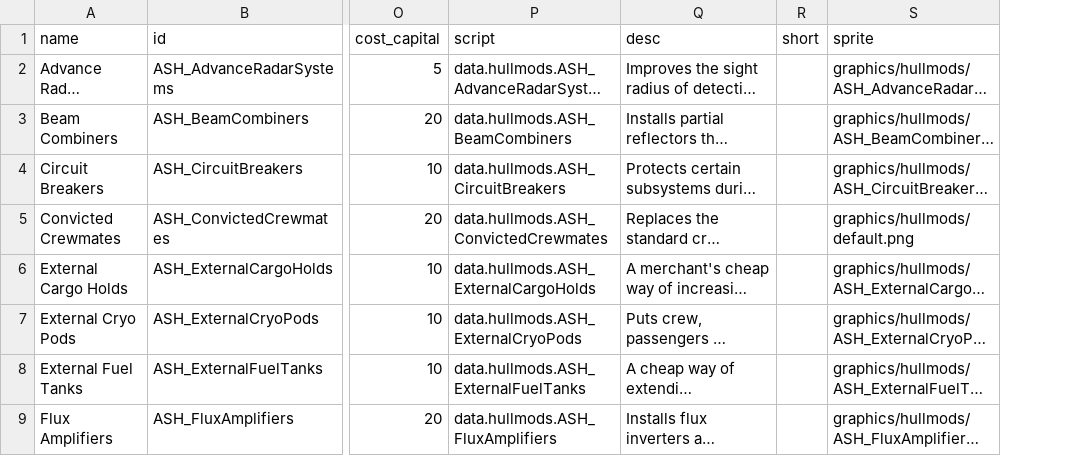
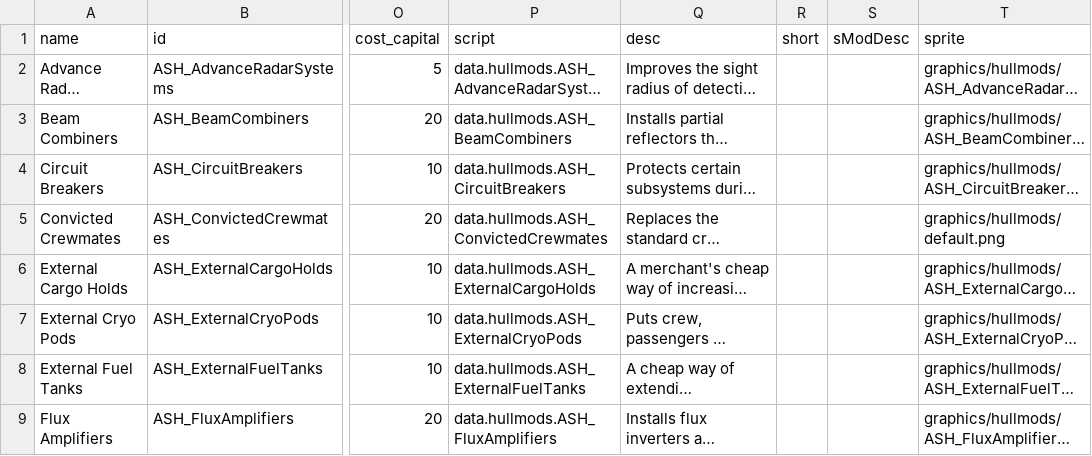
Before and after one commit to AudaxLudos/aptly-simple-hullmods, a CSV file: data/hullmods/hull_mods.csv, drawn as a sheet; only a part is shown, gaps mark what is left out; long unchanged cells end in …; the diff names each change by its address in the sheet, - before the commit and + after, or states it on an @@ line.

```diff
--- a/data/hullmods/hull_mods.csv
+++ b/data/hullmods/hull_mods.csv
+column S (sModDesc), empty
```
Also changed, not shown: 2 other files.
